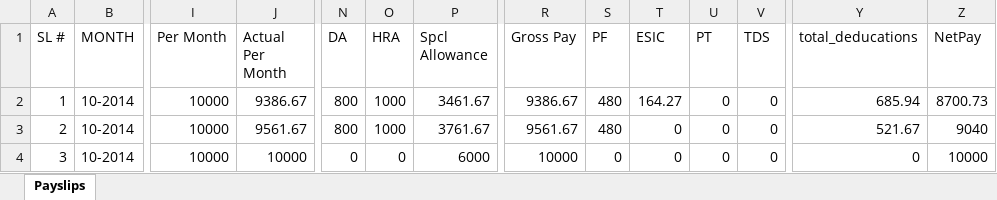
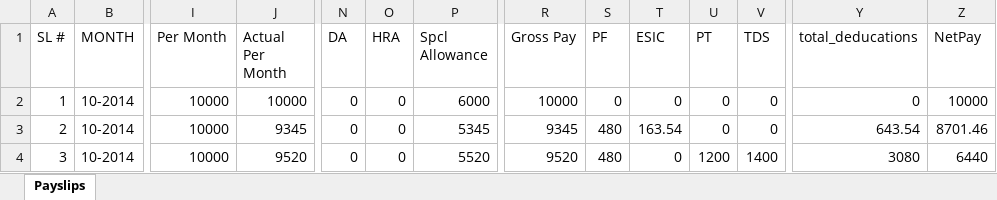
Before and after one commit to vidyasagarpogiri/HRMS, an Excel workbook: public/PAYSLIPS/October-2014-payslips.xlsx, sheet Payslips, drawn as a sheet; only a part is shown, gaps mark what is left out; values as stored, in another font and other column widths than the file's, no borders; the diff names each change by its address in the sheet, - before the commit and + after, or states it on an @@ line.

```diff
--- a/public/PAYSLIPS/October-2014-payslips.xlsx (sheet Payslips)
+++ b/public/PAYSLIPS/October-2014-payslips.xlsx (sheet Payslips)
-J2 (Actual Per Month): 9386.67
+J2 (Actual Per Month): 10000
-N2:N3 (DA): 800
+N2:N3 (DA): 0
-O2:O3 (HRA): 1000
+O2:O3 (HRA): 0
-P2 (Spcl Allowance): 3461.67
+P2 (Spcl Allowance): 6000
-R2 (Gross Pay): 9386.67
+R2 (Gross Pay): 10000
-S2 (PF): 480
+S2 (PF): 0
-T2 (ESIC): 164.27
+T2 (ESIC): 0
-Y2 (total_deducations): 685.94
+Y2 (total_deducations): 0
-Z2 (NetPay): 8700.73
+Z2 (NetPay): 10000
-J3 (Actual Per Month): 9561.67
+J3 (Actual Per Month): 9345
-P3 (Spcl Allowance): 3761.67
+P3 (Spcl Allowance): 5345
-R3 (Gross Pay): 9561.67
+R3 (Gross Pay): 9345
-T3 (ESIC): 0
+T3 (ESIC): 163.54
-Y3 (total_deducations): 521.67
+Y3 (total_deducations): 643.54
-Z3 (NetPay): 9040
+Z3 (NetPay): 8701.46
-J4 (Actual Per Month): 10000
+J4 (Actual Per Month): 9520
-P4 (Spcl Allowance): 6000
+P4 (Spcl Allowance): 5520
-R4 (Gross Pay): 10000
+R4 (Gross Pay): 9520
-S4 (PF): 0
+S4 (PF): 480
-U4 (PT): 0
+U4 (PT): 1200
-V4 (TDS): 0
+V4 (TDS): 1400
-Y4 (total_deducations): 0
+Y4 (total_deducations): 3080
-Z4 (NetPay): 10000
+Z4 (NetPay): 6440
```
Also changed, not shown: public/October-2014-bank_statement.xlsx, 7 other files.
